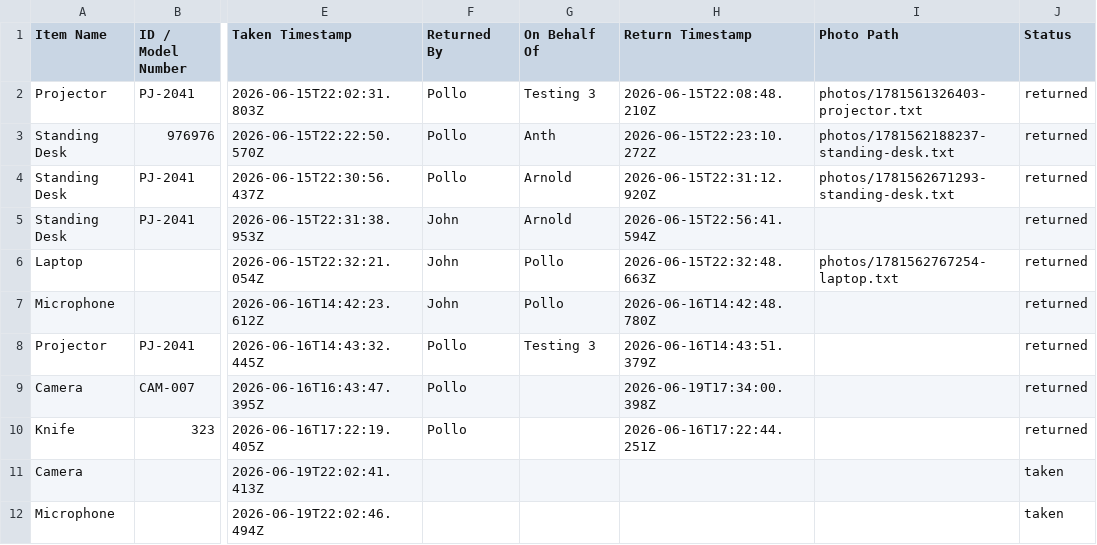
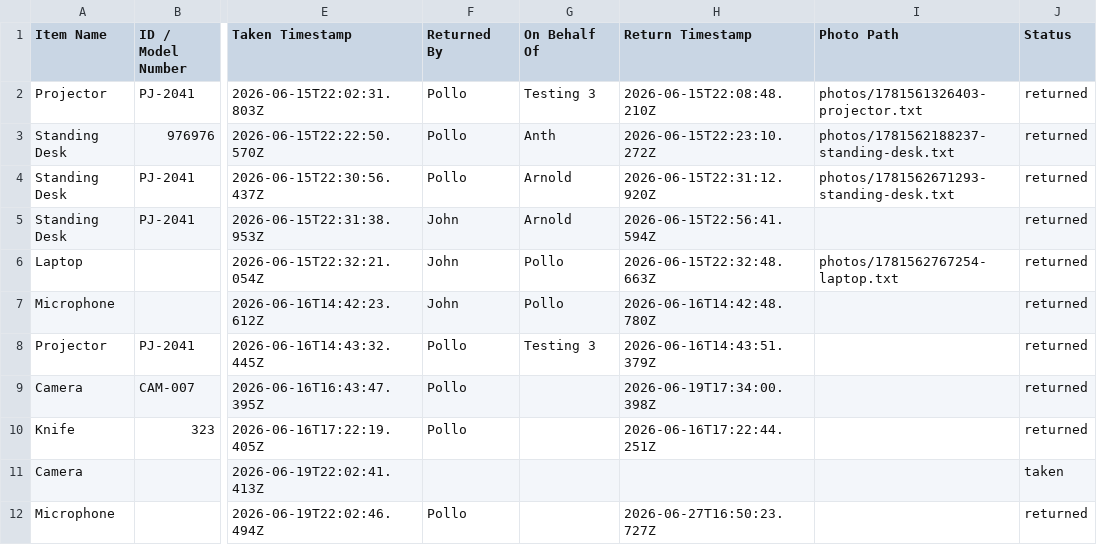
Before and after one commit to pollats/inventory_tracker, a CSV file: data/checkouts.csv, drawn as a sheet; only a part is shown, gaps mark what is left out; the diff names each change by its address in the sheet, - before the commit and + after, or states it on an @@ line.

Commit message:
Update checkouts.csv — 2026-06-27T16:50:23.729Z

```diff
--- a/data/checkouts.csv
+++ b/data/checkouts.csv
-F12 (Returned By): (empty)
+F12 (Returned By): Pollo
-H12 (Return Timestamp): (empty)
+H12 (Return Timestamp): 2026-06-27T16:50:23.727Z
-J12 (Status): taken
+J12 (Status): returned
```
